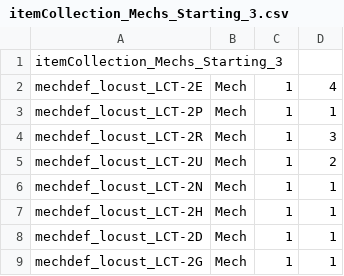
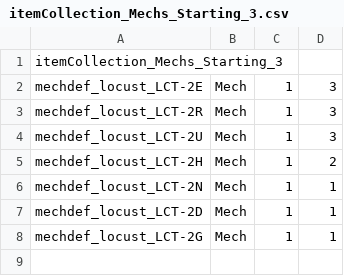
Before and after one commit to irkest/bt_irmod, a CSV file: Irkest Rebalance Mod/itemcollection/itemCollection_Mechs_Starting_3.csv, drawn as a sheet.

```diff
--- a/Irkest Rebalance Mod/itemcollection/itemCollection_Mechs_Starting_3.csv
+++ b/Irkest Rebalance Mod/itemcollection/itemCollection_Mechs_Starting_3.csv
@@ -1,8 +1,7 @@
 itemCollection_Mechs_Starting_3,,,
-mechdef_locust_LCT-2E,Mech,1,4
-mechdef_locust_LCT-2P,Mech,1,1
+mechdef_locust_LCT-2E,Mech,1,3
 mechdef_locust_LCT-2R,Mech,1,3
-mechdef_locust_LCT-2U,Mech,1,2
+mechdef_locust_LCT-2U,Mech,1,3
+mechdef_locust_LCT-2H,Mech,1,2
 mechdef_locust_LCT-2N,Mech,1,1
-mechdef_locust_LCT-2H,Mech,1,1
 mechdef_locust_LCT-2D,Mech,1,1
```
Also changed, not shown: Irkest Rebalance Mod/itemcollection/itemCollection_irmod_MechParts_common_light.csv, Irkest Rebalance Mod/itemcollection/itemCollection_irmod_MechParts_rare_light.csv, 37 other files.
